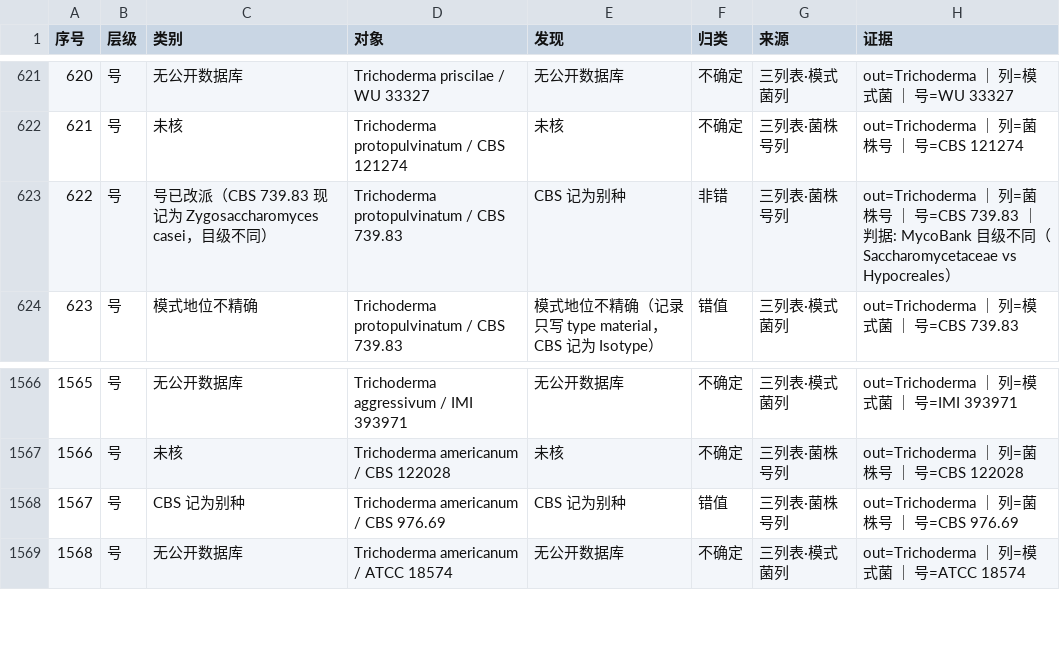
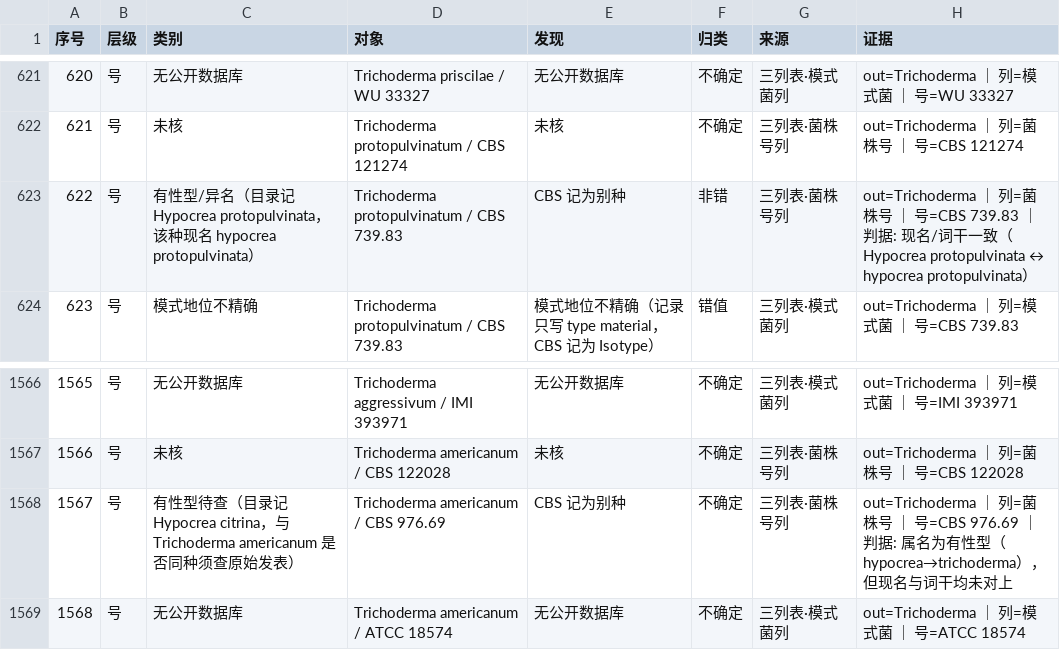
Before and after one commit to xiangccookie/typeaudit, a TSV file: results/Trichoderma/trichoderma_发现汇总.tsv, drawn as a sheet; only a part is shown, gaps mark what is left out.

Commit message:
守卫补两处漏洞：带小数点的号（CBS 976.69）与变型/变种名取末词；数字定稿 1,504 / 3,876 / 235
- cbs 索引查不到全号时退化去点（CBS 976.69 此前被截成 976）
- 有性型比对时种加词取「最后一个形如种加词的词」（Hypocrea citrina var. americana → americana）
- 三属定稿：错值 1,504 ｜ 不确定 3,876 ｜ 非错 235 ｜ 矛盾 153 ｜ 合计 5,768
- 记为别种残留仅剩 2 条 ICMP（未建 ICMP 守卫）
- 668/1,504 = 44.4%；3,122/5,768 = 54.1%

```diff
--- a/results/Trichoderma/trichoderma_发现汇总.tsv
+++ b/results/Trichoderma/trichoderma_发现汇总.tsv
@@ -622,3 +622,3 @@
 621	号	未核	Trichoderma protopulvinatum / CBS 121274	未核	不确定	三列表·菌株号列	out=Trichoderma ｜ 列=菌株号 ｜ 号=CBS 121274
-622	号	号已改派（CBS 739.83 现记为 Zygosaccharomyces casei，目级不同）	Trichoderma protopulvinatum / CBS 739.83	CBS 记为别种	非错	三列表·菌株号列	out=Trichoderma ｜ 列=菌株号 ｜ 号=CBS 739.83 ｜ 判据: MycoBank 目级不同（Saccharomycetaceae vs Hypocreales）
+622	号	有性型/异名（目录记 Hypocrea protopulvinata，该种现名 hypocrea protopulvinata）	Trichoderma protopulvinatum / CBS 739.83	CBS 记为别种	非错	三列表·菌株号列	out=Trichoderma ｜ 列=菌株号 ｜ 号=CBS 739.83 ｜ 判据: 现名/词干一致（Hypocrea protopulvinata ↔ hypocrea protopulvinata）
 623	号	模式地位不精确	Trichoderma protopulvinatum / CBS 739.83	模式地位不精确（记录只写 type material，CBS 记为 Isotype）	错值	三列表·模式菌列	out=Trichoderma ｜ 列=模式菌 ｜ 号=CBS 739.83
@@ -1567,3 +1567,3 @@
 1566	号	未核	Trichoderma americanum / CBS 122028	未核	不确定	三列表·菌株号列	out=Trichoderma ｜ 列=菌株号 ｜ 号=CBS 122028
-1567	号	CBS 记为别种	Trichoderma americanum / CBS 976.69	CBS 记为别种	错值	三列表·菌株号列	out=Trichoderma ｜ 列=菌株号 ｜ 号=CBS 976.69
+1567	号	有性型待查（目录记 Hypocrea citrina，与 Trichoderma americanum 是否同种须查原始发表）	Trichoderma americanum / CBS 976.69	CBS 记为别种	不确定	三列表·菌株号列	out=Trichoderma ｜ 列=菌株号 ｜ 号=CBS 976.69 ｜ 判据: 属名为有性型（hypocrea→trichoderma），但现名与词干均未对上
 1568	号	无公开数据库	Trichoderma americanum / ATCC 18574	无公开数据库	不确定	三列表·模式菌列	out=Trichoderma ｜ 列=模式菌 ｜ 号=ATCC 18574
```
Also changed, not shown: 5 other files.
